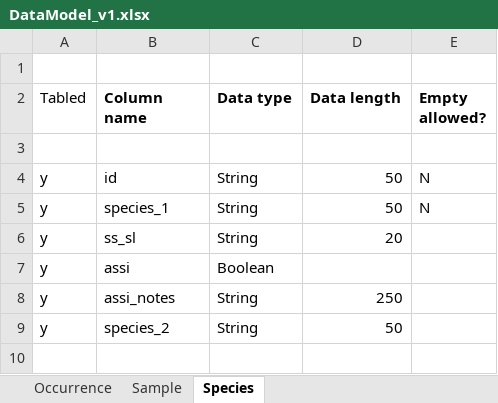
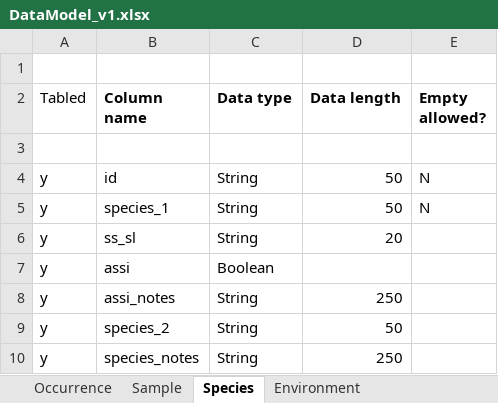
Before and after one commit to icipe-official/vectoratlas-software-code, an Excel workbook: src/Database/DataModel_v1.xlsx, sheet Species, drawn as a sheet; values as stored, in another font and other column widths than the file's, no borders; the diff names each change by its address in the sheet, - before the commit and + after, or states it on an @@ line.

Commit message:
Environment and bionomics updates

```diff
--- a/src/Database/DataModel_v1.xlsx (sheet Species)
+++ b/src/Database/DataModel_v1.xlsx (sheet Species)
+sheet tab: Environment
+row 10: y | species_notes | String | 250
```
Also changed, not shown: sheet Bionomics.
